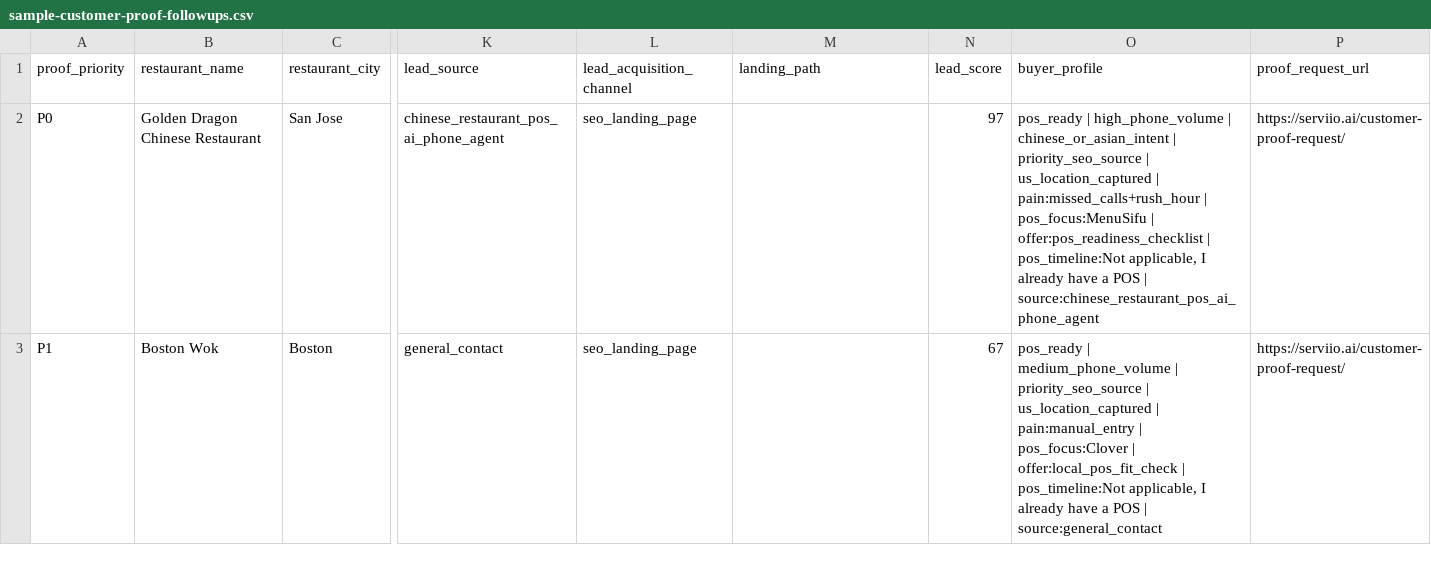
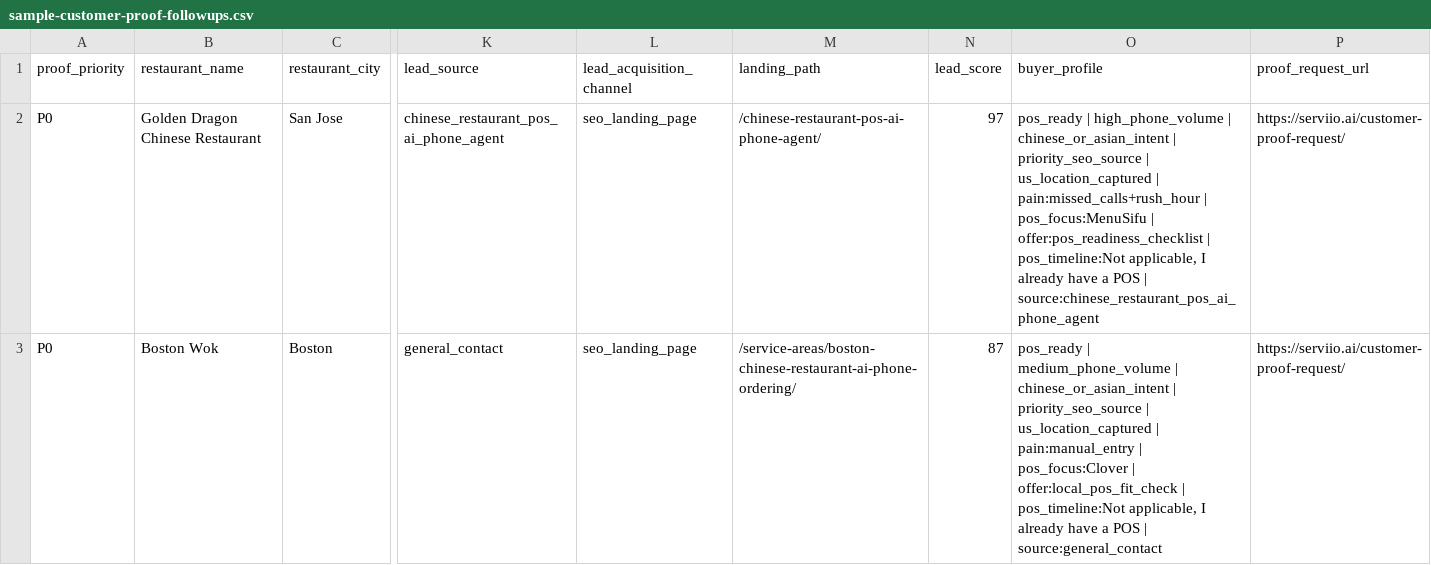
Before and after one commit to kevinliujunyang/serviio-website, a CSV file: docs/sample-customer-proof-followups.csv, drawn as a sheet; only a part is shown, gaps mark what is left out; the diff names each change by its address in the sheet, - before the commit and + after, or states it on an @@ line.

```diff
--- a/docs/sample-customer-proof-followups.csv
+++ b/docs/sample-customer-proof-followups.csv
-M2 (landing_path): (empty)
+M2 (landing_path): /chinese-restaurant-pos-ai-phone-agent/
-A3 (proof_priority): P1
+A3 (proof_priority): P0
-M3 (landing_path): (empty)
+M3 (landing_path): /service-areas/boston-chinese-restaurant-ai-phone-ordering/
-N3 (lead_score): 67
+N3 (lead_score): 87
-O3 (buyer_profile): …medium_phone_volume | priority_seo_source |…
+O3 (buyer_profile): …medium_phone_volume | chinese_or_asian_intent | priority_seo_source |…
```
Also changed, not shown: docs/sample-demo-leads.csv, docs/sample-formspree-leads.csv, 4 other files.
